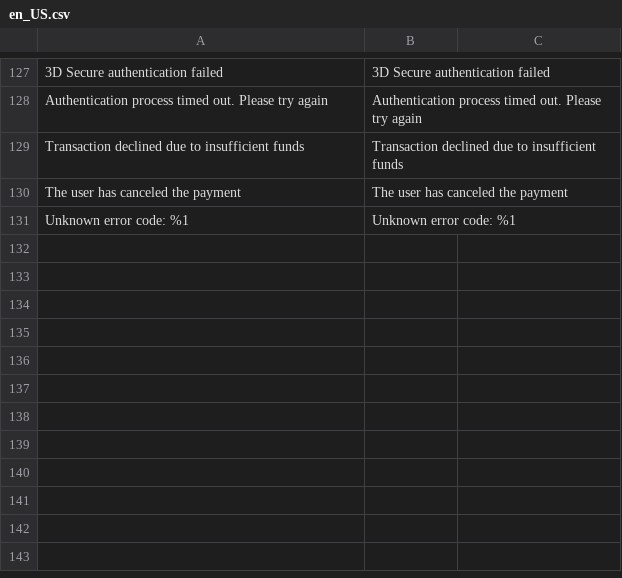
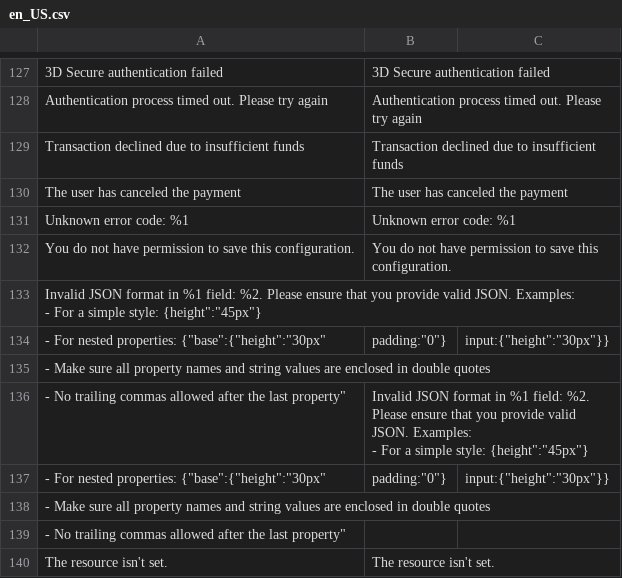
Before and after one commit to MONEI/MONEI-AdobeCommerce-Magento2, a CSV file: i18n/en_US.csv, drawn as a sheet; only a part is shown, gaps mark what is left out.

```diff
--- a/i18n/en_US.csv
+++ b/i18n/en_US.csv
@@ -131 +131,12 @@
 "Unknown error code: %1","Unknown error code: %1"
+"You do not have permission to save this configuration.","You do not have permission to save this configuration."
+"Invalid JSON format in %1 field: %2. Please ensure that you provide valid JSON. Examples:
+                - For a simple style: {"height":"45px"}
+                - For nested properties: {"base":{"height":"30px","padding":"0"},"input":{"height":"30px"}}
+                - Make sure all property names and string values are enclosed in double quotes
+                - No trailing commas allowed after the last property","Invalid JSON format in %1 field: %2. Please ensure that you provide valid JSON. Examples:
+                - For a simple style: {"height":"45px"}
+                - For nested properties: {"base":{"height":"30px","padding":"0"},"input":{"height":"30px"}}
+                - Make sure all property names and string values are enclosed in double quotes
+                - No trailing commas allowed after the last property"
+"The resource isn't set.","The resource isn't set."
```
Also changed, not shown: i18n/es_ES.csv, 10 other files.
